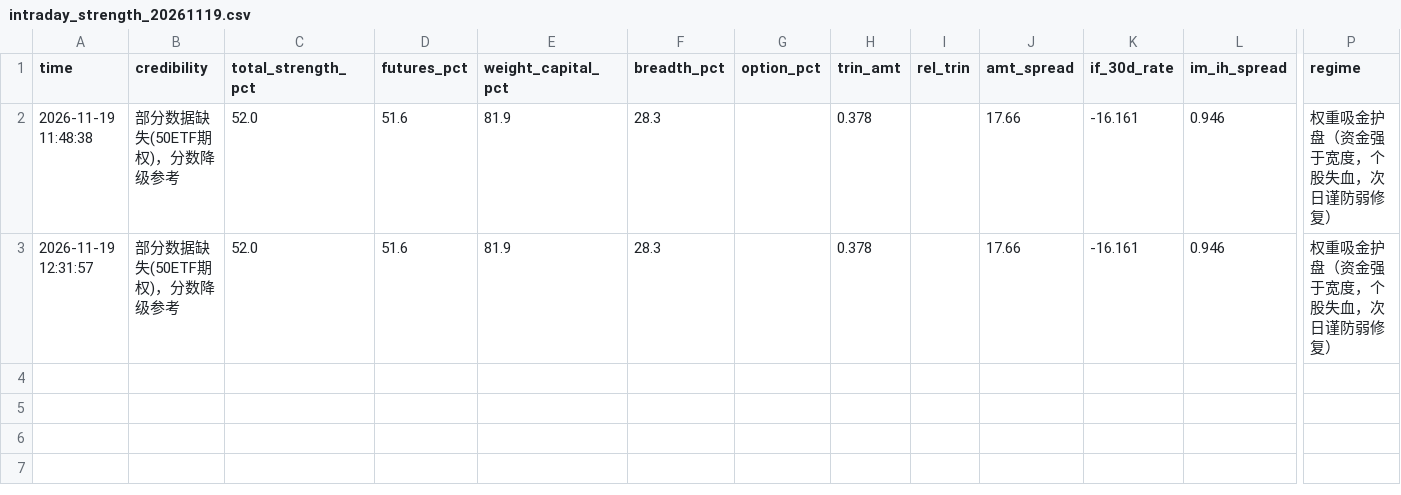
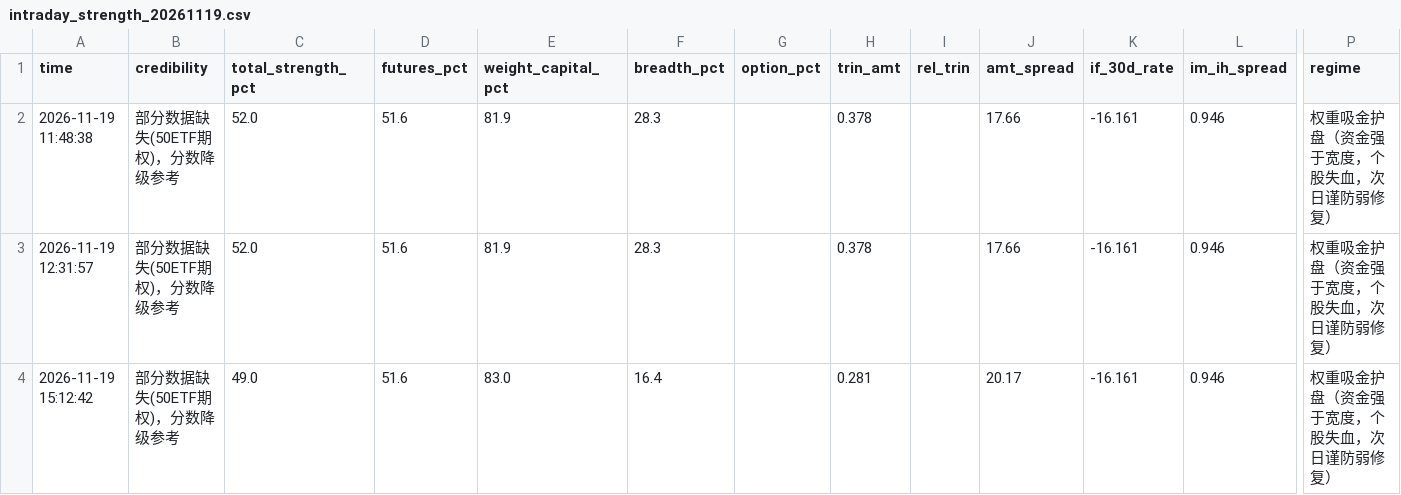
Before and after one commit to sleepy980wl/quant-resonance-monitor, a CSV file: monitor_data/intraday_strength_20261119.csv, drawn as a sheet; only a part is shown, gaps mark what is left out; rows hold the shown columns only; the diff names each change by its address in the sheet, - before the commit and + after, or states it on an @@ line.

```diff
--- a/monitor_data/intraday_strength_20261119.csv
+++ b/monitor_data/intraday_strength_20261119.csv
+row 4: 2026-11-19 15:12:42 | 部分数据缺失(50ETF期权)，分数降级参考 | 49.0 | 51.6 | 83.0 | 16.4 |  | 0.281 |  | 20.17 | -16.161 | 0.946 | 权重吸金护盘（资金强于宽度，个股失血，次日谨防弱修复）
```
Also changed, not shown: 3 other files.
